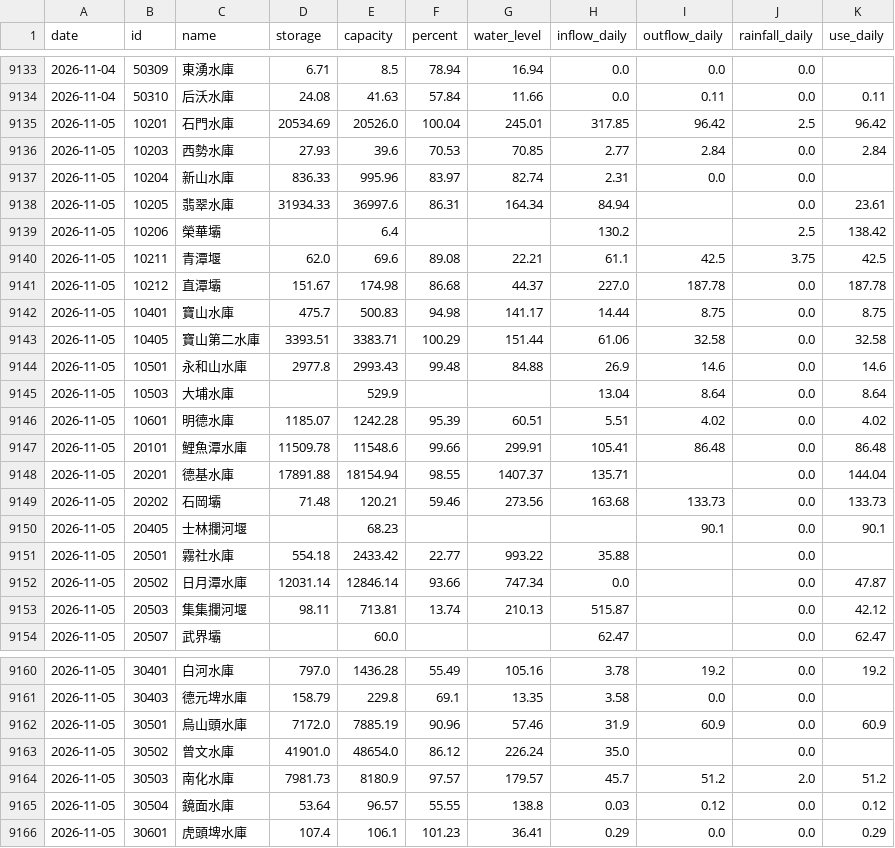
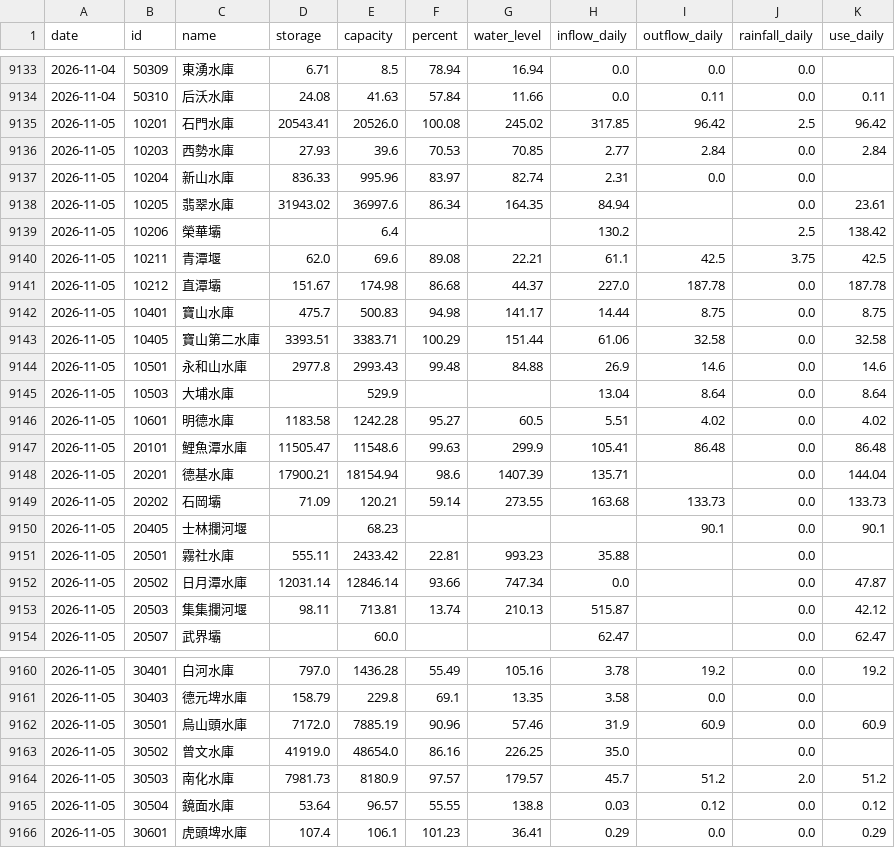
Before and after one commit to test21test21/taiwan-reservoir, a CSV file: data/history.csv, drawn as a sheet; only a part is shown, gaps mark what is left out.

```diff
--- a/data/history.csv
+++ b/data/history.csv
@@ -9134,6 +9134,6 @@ date,id,name,storage,capacity,percent,water_level,inflow_daily,outflow_daily,rai
 2026-11-04,50310,后沃水庫,24.08,41.63,57.84,11.66,0.0,0.11,0.0,0.11
-2026-11-05,10201,石門水庫,20534.69,20526.0,100.04,245.01,317.85,96.42,2.5,96.42
+2026-11-05,10201,石門水庫,20543.41,20526.0,100.08,245.02,317.85,96.42,2.5,96.42
 2026-11-05,10203,西勢水庫,27.93,39.6,70.53,70.85,2.77,2.84,0.0,2.84
 2026-11-05,10204,新山水庫,836.33,995.96,83.97,82.74,2.31,0.0,0.0,
-2026-11-05,10205,翡翠水庫,31934.33,36997.6,86.31,164.34,84.94,,0.0,23.61
+2026-11-05,10205,翡翠水庫,31943.02,36997.6,86.34,164.35,84.94,,0.0,23.61
 2026-11-05,10206,榮華壩,,6.4,,,130.2,,2.5,138.42
@@ -9145,8 +9145,8 @@ date,id,name,storage,capacity,percent,water_level,inflow_daily,outflow_daily,rai
 2026-11-05,10503,大埔水庫,,529.9,,,13.04,8.64,0.0,8.64
-2026-11-05,10601,明德水庫,1185.07,1242.28,95.39,60.51,5.51,4.02,0.0,4.02
-2026-11-05,20101,鯉魚潭水庫,11509.78,11548.6,99.66,299.91,105.41,86.48,0.0,86.48
-2026-11-05,20201,德基水庫,17891.88,18154.94,98.55,1407.37,135.71,,0.0,144.04
-2026-11-05,20202,石岡壩,71.48,120.21,59.46,273.56,163.68,133.73,0.0,133.73
+2026-11-05,10601,明德水庫,1183.58,1242.28,95.27,60.5,5.51,4.02,0.0,4.02
+2026-11-05,20101,鯉魚潭水庫,11505.47,11548.6,99.63,299.9,105.41,86.48,0.0,86.48
+2026-11-05,20201,德基水庫,17900.21,18154.94,98.6,1407.39,135.71,,0.0,144.04
+2026-11-05,20202,石岡壩,71.09,120.21,59.14,273.55,163.68,133.73,0.0,133.73
 2026-11-05,20405,士林攔河堰,,68.23,,,,90.1,0.0,90.1
-2026-11-05,20501,霧社水庫,554.18,2433.42,22.77,993.22,35.88,,0.0,
+2026-11-05,20501,霧社水庫,555.11,2433.42,22.81,993.23,35.88,,0.0,
 2026-11-05,20502,日月潭水庫,12031.14,12846.14,93.66,747.34,0.0,,0.0,47.87
@@ -9162,3 +9162,3 @@ date,id,name,storage,capacity,percent,water_level,inflow_daily,outflow_daily,rai
 2026-11-05,30501,烏山頭水庫,7172.0,7885.19,90.96,57.46,31.9,60.9,0.0,60.9
-2026-11-05,30502,曾文水庫,41901.0,48654.0,86.12,226.24,35.0,,0.0,
+2026-11-05,30502,曾文水庫,41919.0,48654.0,86.16,226.25,35.0,,0.0,
 2026-11-05,30503,南化水庫,7981.73,8180.9,97.57,179.57,45.7,51.2,2.0,51.2
```
Also changed, not shown: data/power/hourly/2026-11.csv, 4 other files.
